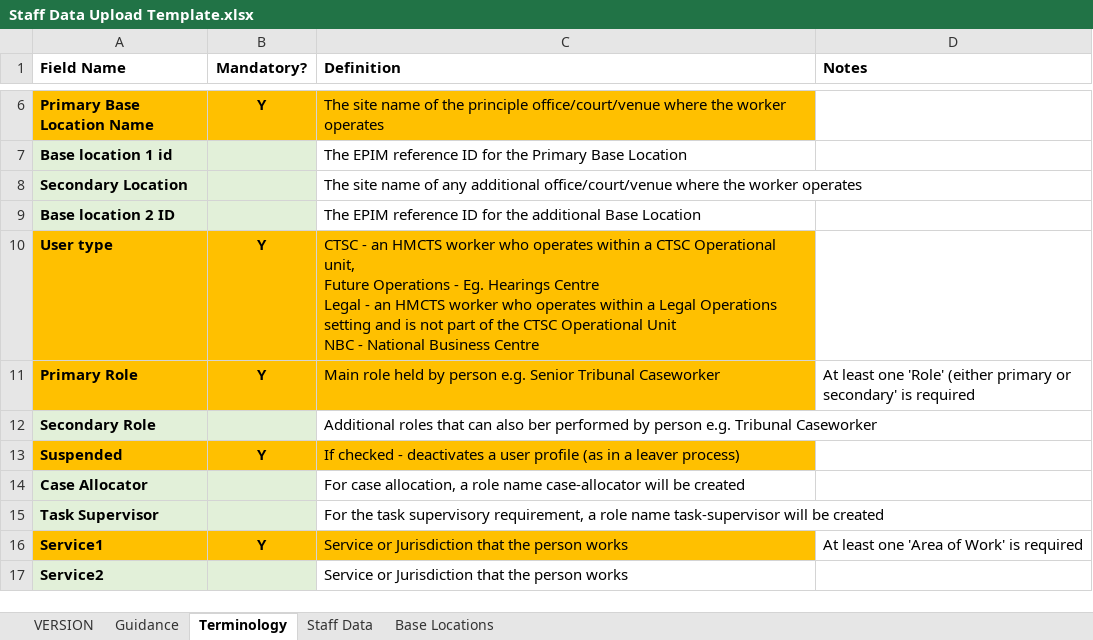
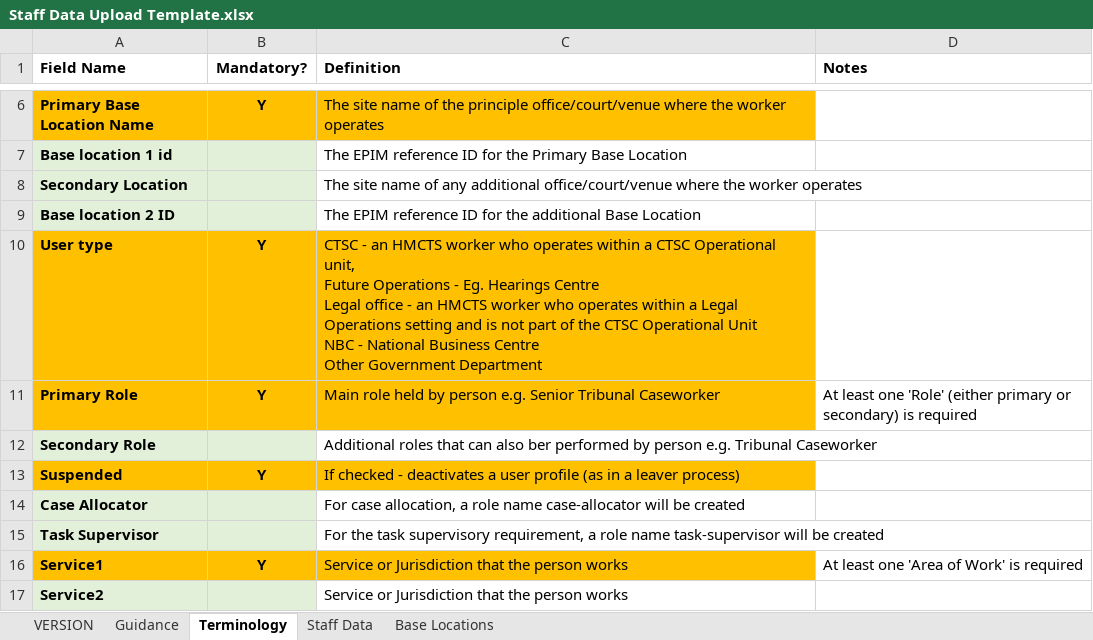
Before and after one commit to hmcts/rd-crd-performance, an Excel workbook: src/gatling/resources/Staff Data Upload Template.xlsx, sheet Terminology, drawn as a sheet; only a part is shown, gaps mark what is left out; values as stored, in another font and other column widths than the file's, no borders; ↵ is a line break in a cell; the diff names each change by its address in the sheet, - before the commit and + after, or states it on an @@ line.

```diff
--- a/src/gatling/resources/Staff Data Upload Template.xlsx (sheet Terminology)
+++ b/src/gatling/resources/Staff Data Upload Template.xlsx (sheet Terminology)
-C10 (Definition): …Centre ↵ Legal - an HMCTS worker who operates within a Legal Operations setting and is not part of the CTSC Operational Unit ↵ NBC - National Business Centre
+C10 (Definition): …Centre ↵ Legal office - an HMCTS worker who operates within a Legal Operations setting and is not part of the CTSC Operational Unit ↵ NBC - National Business Centre ↵ Other Government Department
-D11 (Notes): …primary or secondary' is required
+D11 (Notes): …primary or secondary) is required
```
Also changed, not shown: sheet Base Locations, sheet Staff Data, sheet Guidance, sheet VERSION, hidden cells, charts or pictures.
